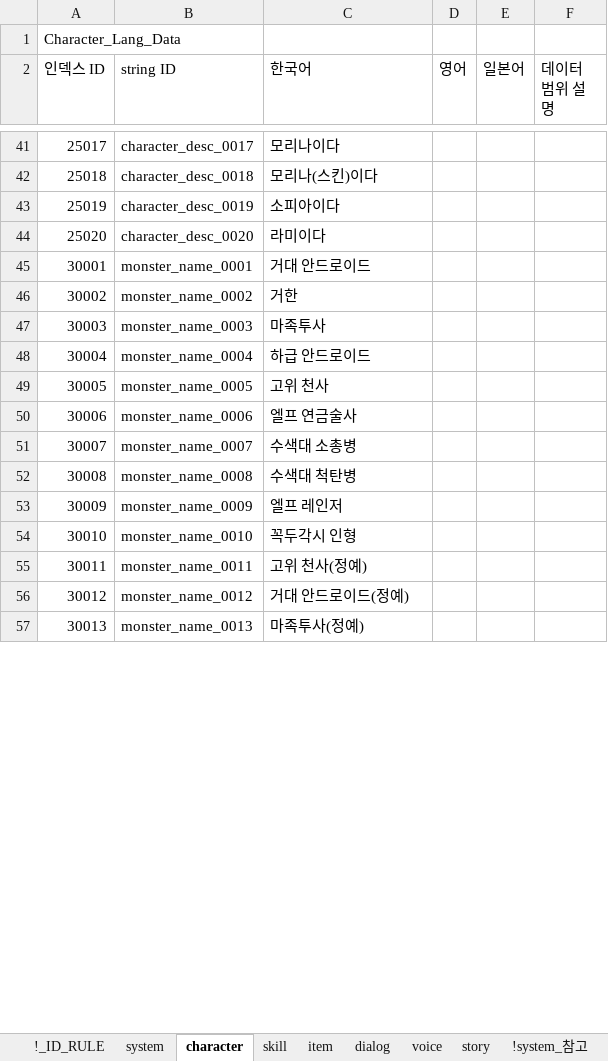
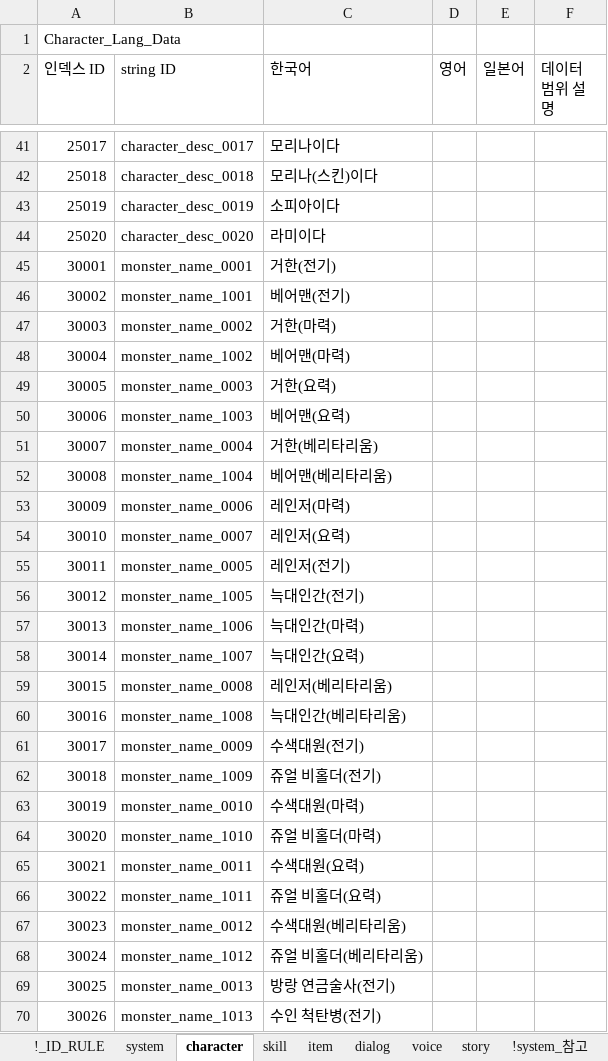
Before and after one commit to shanash/ZeroOne, an Excel workbook: Android/ExcelData/StringTable.xlsx, sheet character, drawn as a sheet; only a part is shown, gaps mark what is left out; values as stored, in another font and other column widths than the file's, no cell formats; conditional formats not drawn; removed rows and columns are numbered as before the commit, all else as after; the diff covers the shown part only; the diff names each change by its address in the sheet, - before the commit and + after, or states it on an @@ line.

Commit message:
ㅈㅇ

```diff
--- a/Android/ExcelData/StringTable.xlsx (sheet character)
+++ b/Android/ExcelData/StringTable.xlsx (sheet character)
-C45 (한국어): 거대 안드로이드
+C45 (한국어): 거한(전기)
+row 46: 30002 | monster_name_1001 | 베어맨(전기)
@@ column A (인덱스 ID) renumbered between rows 47 and 145 @@
-C47 (한국어): 거한
+C47 (한국어): 거한(마력)
+row 48: 30004 | monster_name_1002 | 베어맨(마력)
-C49 (한국어): 마족투사
+C49 (한국어): 거한(요력)
+row 50: 30006 | monster_name_1003 | 베어맨(요력)
-C51 (한국어): 하급 안드로이드
+C51 (한국어): 거한(베리타리움)
-row 49: 30005 | monster_name_0005 | 고위 천사
+row 52: 30008 | monster_name_1004 | 베어맨(베리타리움)
-C53 (한국어): 엘프 연금술사
+C53 (한국어): 레인저(마력)
-C54 (한국어): 수색대 소총병
+C54 (한국어): 레인저(요력)
+row 55: 30011 | monster_name_0005 | 레인저(전기)
+row 56: 30012 | monster_name_1005 | 늑대인간(전기)
+row 57: 30013 | monster_name_1006 | 늑대인간(마력)
+row 58: 30014 | monster_name_1007 | 늑대인간(요력)
-C59 (한국어): 수색대 척탄병
+C59 (한국어): 레인저(베리타리움)
+row 60: 30016 | monster_name_1008 | 늑대인간(베리타리움)
-C61 (한국어): 엘프 레인저
+C61 (한국어): 수색대원(전기)
+row 62: 30018 | monster_name_1009 | 쥬얼 비홀더(전기)
-C63 (한국어): 꼭두각시 인형
+C63 (한국어): 수색대원(마력)
+row 64: 30020 | monster_name_1010 | 쥬얼 비홀더(마력)
-C65 (한국어): 고위 천사(정예)
+C65 (한국어): 수색대원(요력)
+row 66: 30022 | monster_name_1011 | 쥬얼 비홀더(요력)
-C67 (한국어): 거대 안드로이드(정예)
+C67 (한국어): 수색대원(베리타리움)
+row 68: 30024 | monster_name_1012 | 쥬얼 비홀더(베리타리움)
-C69 (한국어): 마족투사(정예)
+C69 (한국어): 방랑 연금술사(전기)
+row 70: 30026 | monster_name_1013 | 수인 척탄병(전기)
```
Also changed, not shown: 70 added rows, 1 removed row and 34 edited cells elsewhere in this sheet, cell formats.
